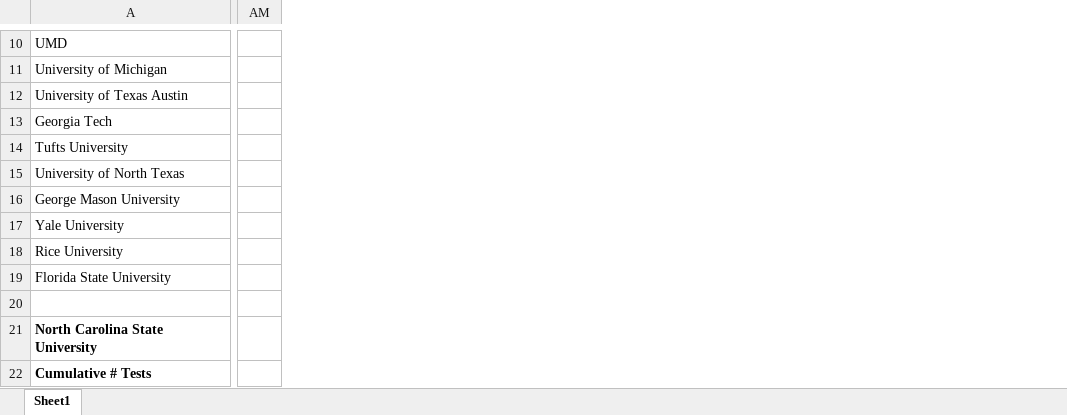
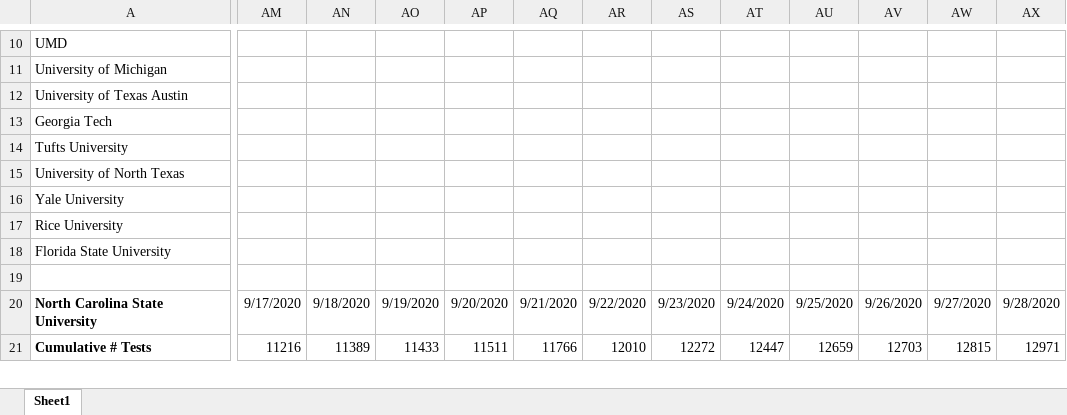
Before and after one commit to agrippa/university-covid19-tracking, an Excel workbook: data/UniversityCovidData.xlsx, sheet Sheet1, drawn as a sheet; only a part is shown, gaps mark what is left out; values as stored, in another font and other column widths than the file's, no borders; removed rows and columns are numbered as before the commit, all else as after; rows hold the shown columns only; the diff covers the shown part only; the diff names each change by its address in the sheet, - before the commit and + after, or states it on an @@ line.

Commit message:
Update data

```diff
--- a/data/UniversityCovidData.xlsx (sheet Sheet1)
+++ b/data/UniversityCovidData.xlsx (sheet Sheet1)
-column AM, empty
+column AM, rows 20-21: 9/17/2020 | 11216
+column AN, rows 20-21: 9/18/2020 | 11389
+column AO, rows 20-21: 9/19/2020 | 11433
+column AP, rows 20-21: 9/20/2020 | 11511
+column AQ, rows 20-21: 9/21/2020 | 11766
+column AR, rows 20-21: 9/22/2020 | 12010
+column AS, rows 20-21: 9/23/2020 | 12272
+column AT, rows 20-21: 9/24/2020 | 12447
+column AU, rows 20-21: 9/25/2020 | 12659
+column AV, rows 20-21: 9/26/2020 | 12703
+column AW, rows 20-21: 9/27/2020 | 12815
+column AX, rows 20-21: 9/28/2020 | 12971
-row 16: George Mason University
```
Also changed, not shown: 16 added rows, 23 removed rows, 16 added columns and 422 edited cells elsewhere in this sheet, formulas that keep their value, 6 other files.
